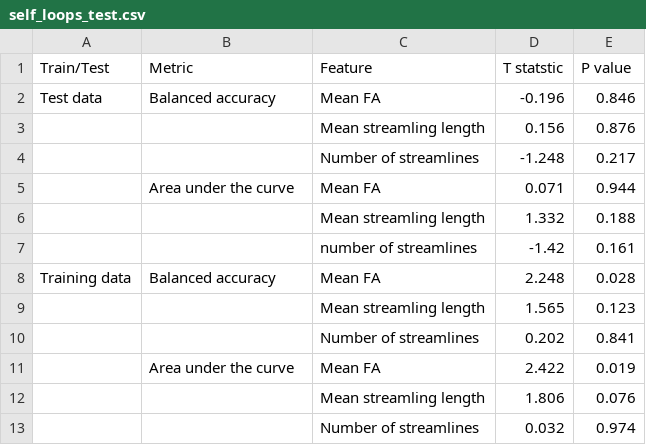
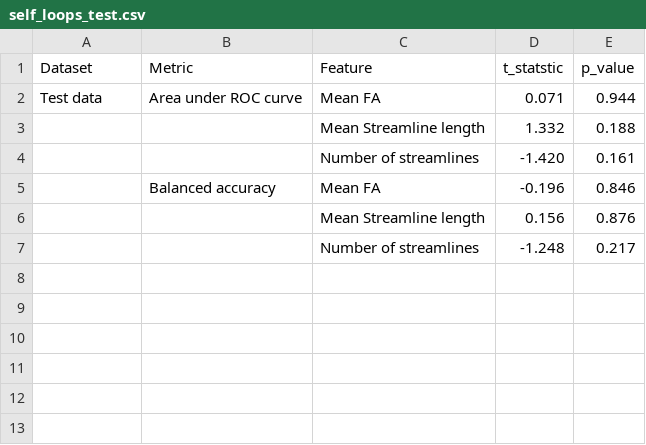
Before and after one commit to ShreyaKapoor18/Thesis, a CSV file: ms_thesis/tables/self_loops_test.csv, drawn as a sheet; removed rows and columns are numbered as before the commit, all else as after; the diff names each change by its address in the sheet, - before the commit and + after, or states it on an @@ line.

```diff
--- a/ms_thesis/tables/self_loops_test.csv
+++ b/ms_thesis/tables/self_loops_test.csv
-A1: Train/Test
+A1: Dataset
-D1: T statstic
+D1: t_statstic
-E1: P value
+E1: p_value
+row 2: Test data | Area under ROC curve | Mean FA | 0.071 | 0.944
+row 3:  |  | Mean Streamline length | 1.332 | 0.188
+row 4:  |  | Number of streamlines | -1.420 | 0.161
-A5 (Dataset): Test data
+A5 (Dataset): (empty)
-C6 (Feature): Mean streamling length
+C6 (Feature): Mean Streamline length
-row 5:  | Area under the curve | Mean FA | 0.071 | 0.944
-row 6:  |  | Mean streamling length | 1.332 | 0.188
-row 7:  |  | number of streamlines | -1.42 | 0.161
-row 8: Training data | Balanced accuracy | Mean FA | 2.248 | 0.028
-row 9:  |  | Mean streamling length | 1.565 | 0.123
-row 10:  |  | Number of streamlines | 0.202 | 0.841
-row 11:  | Area under the curve | Mean FA | 2.422 | 0.019
-row 12:  |  | Mean streamling length | 1.806 | 0.076
-row 13:  |  | Number of streamlines | 0.032 | 0.974
```
Also changed, not shown: ms_thesis/tables/self_loops_test_gender.csv, 18 other files.
